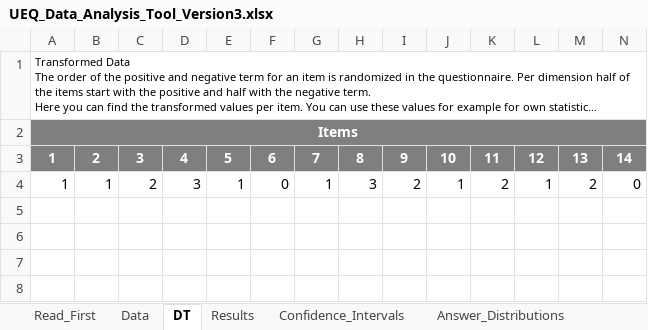
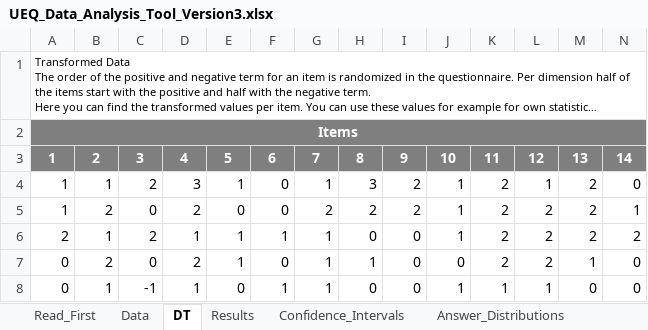
Before and after one commit to Laemmermann/BA, an Excel workbook: UEQ/Data_Analysis_Tools/UEQ_Data_Analysis_Tool_Version3.xlsx, sheet DT, drawn as a sheet; only a part is shown; long unchanged cells end in …; values as stored, in another font and other column widths than the file's, no borders; rows hold the shown columns only; the diff names each change by its address in the sheet, - before the commit and + after, or states it on an @@ line.

```diff
--- a/UEQ/Data_Analysis_Tools/UEQ_Data_Analysis_Tool_Version3.xlsx (sheet DT)
+++ b/UEQ/Data_Analysis_Tools/UEQ_Data_Analysis_Tool_Version3.xlsx (sheet DT)
+row 5: 1 | 2 | 0 | 2 | 0 | 0 | 2 | 2 | 2 | 1 | 2 | 2 | 2 | 1
+row 6: 2 | 1 | 2 | 1 | 1 | 1 | 1 | 0 | 0 | 1 | 2 | 2 | 2 | 2
+row 7: 0 | 2 | 0 | 2 | 1 | 0 | 1 | 1 | 0 | 0 | 2 | 2 | 1 | 0
+row 8: 0 | 1 | -1 | 1 | 0 | 1 | 1 | 0 | 0 | 1 | 1 | 1 | 0 | 0
```
Also changed, not shown: sheet Confidence_Intervals, sheet Results, sheet Scale_Consistency, sheet Inconsistencies, sheet Data, sheet Answer_Distributions, 3 more sheets, formulas that keep their value, charts or pictures, 33 other files.
